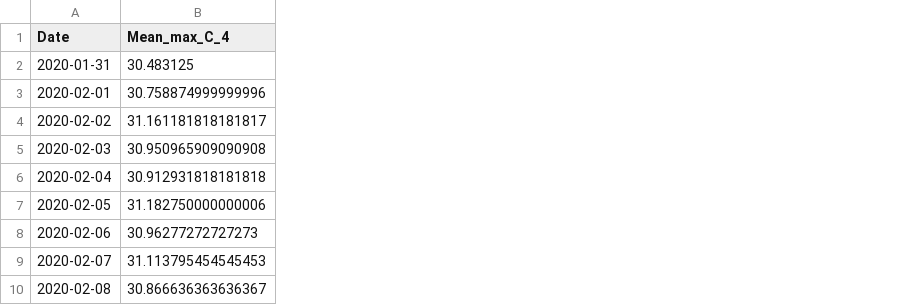
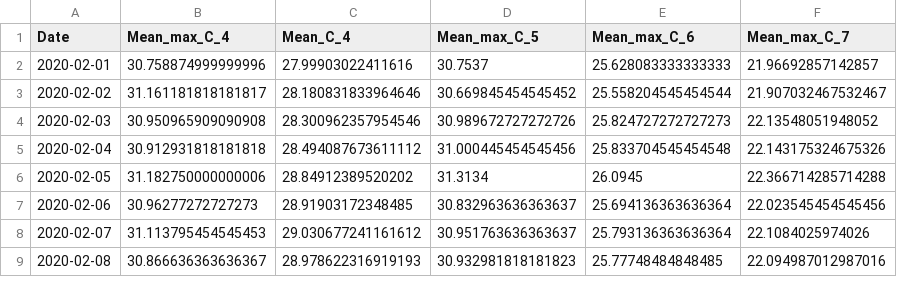
Before and after one commit to juliannajollyrenzi/Renzi_et_al_GBR_crabs, a CSV file: generated_data/temperature_metrics.csv, drawn as a sheet; only a part is shown; removed rows and columns are numbered as before the commit, all else as after; the diff names each change by its address in the sheet, - before the commit and + after, or states it on an @@ line.

```diff
--- a/generated_data/temperature_metrics.csv
+++ b/generated_data/temperature_metrics.csv
+column C (Mean_C_4), rows 2-9: 27.99903022411616 | 28.180831833964646 | 28.300962357954546 | 28.494087673611112 | 28.84912389520202 | 28.91903172348485 | 29.030677241161612 | 28.978622316919193
+column D (Mean_max_C_5), rows 2-9: 30.7537 | 30.669845454545452 | 30.989672727272726 | 31.000445454545456 | 31.3134 | 30.832963636363637 | 30.951763636363637 | 30.932981818181823
+column E (Mean_max_C_6), rows 2-9: 25.628083333333333 | 25.558204545454544 | 25.824727272727273 | 25.833704545454548 | 26.0945 | 25.694136363636364 | 25.793136363636364 | 25.77748484848485
+column F (Mean_max_C_7), rows 2-9: 21.96692857142857 | 21.907032467532467 | 22.13548051948052 | 22.143175324675326 | 22.366714285714288 | 22.023545454545456 | 22.1084025974026 | 22.094987012987016
-row 2: 2020-01-31 | 30.483125
```
Also changed, not shown: 7 other files.
